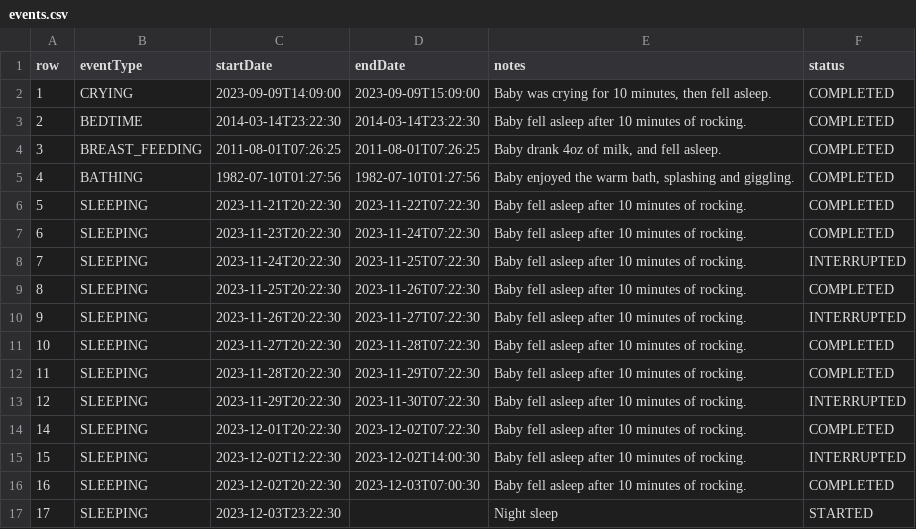
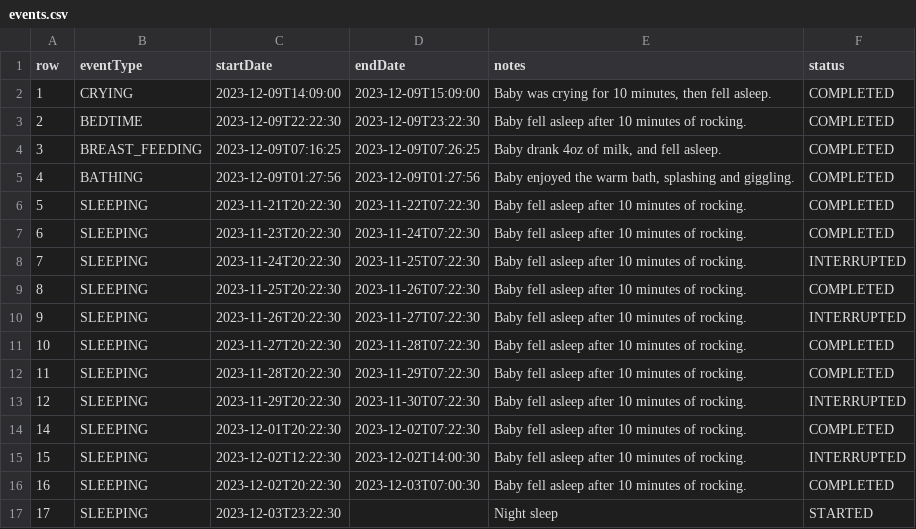
Before and after one commit to zisuu/baby-tracker-vaadin, a CSV file: src/main/resources/csvdata/events.csv, drawn as a sheet.

```diff
--- a/src/main/resources/csvdata/events.csv
+++ b/src/main/resources/csvdata/events.csv
@@ -1,6 +1,6 @@
 "row","eventType","startDate","endDate","notes","status"
-1,CRYING,2023-09-09T14:09:00,2023-09-09T15:09:00,"Baby was crying for 10 minutes, then fell asleep.","COMPLETED"
-2,BEDTIME,2014-03-14T23:22:30,2014-03-14T23:22:30,"Baby fell asleep after 10 minutes of rocking.","COMPLETED"
-3,BREAST_FEEDING,2011-08-01T07:26:25,2011-08-01T07:26:25,"Baby drank 4oz of milk, and fell asleep.","COMPLETED"
-4,BATHING,1982-07-10T01:27:56,1982-07-10T01:27:56,"Baby enjoyed the warm bath, splashing and giggling.","COMPLETED"
+1,CRYING,2023-12-09T14:09:00,2023-12-09T15:09:00,"Baby was crying for 10 minutes, then fell asleep.","COMPLETED"
+2,BEDTIME,2023-12-09T22:22:30,2023-12-09T23:22:30,"Baby fell asleep after 10 minutes of rocking.","COMPLETED"
+3,BREAST_FEEDING,2023-12-09T07:16:25,2023-12-09T07:26:25,"Baby drank 4oz of milk, and fell asleep.","COMPLETED"
+4,BATHING,2023-12-09T01:27:56,2023-12-09T01:27:56,"Baby enjoyed the warm bath, splashing and giggling.","COMPLETED"
 5,SLEEPING,2023-11-21T20:22:30,2023-11-22T07:22:30,"Baby fell asleep after 10 minutes of rocking.","COMPLETED"
```
Also changed, not shown: 12 other files.
